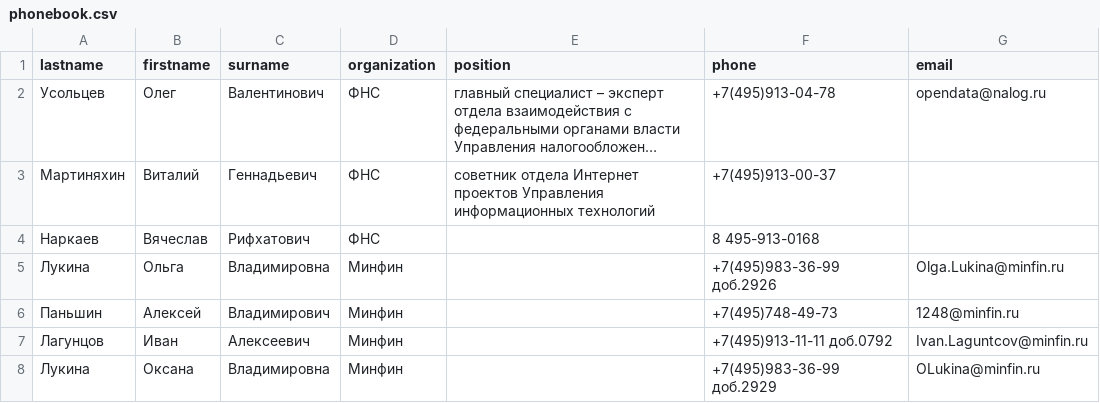
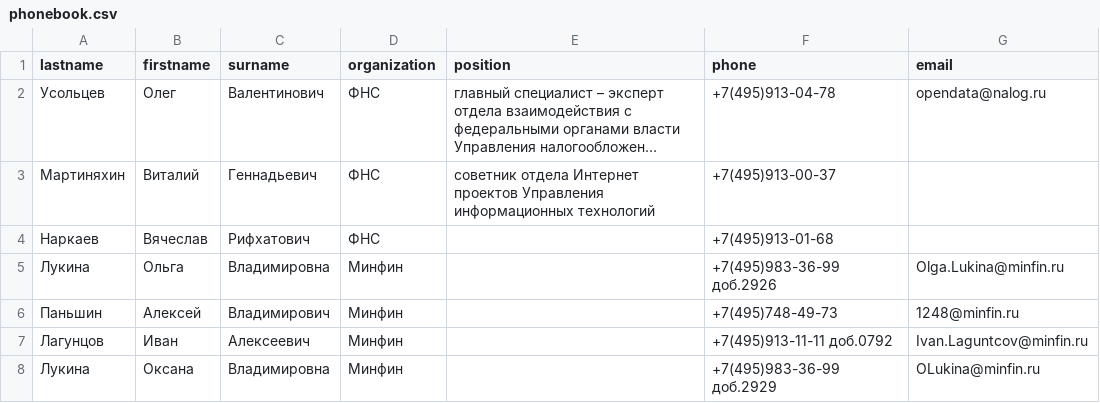
Before and after one commit to Danil1713/Regular-expressions, a CSV file: phonebook.csv, drawn as a sheet; long unchanged cells end in ….

Commit message:
fix phone

```diff
--- a/phonebook.csv
+++ b/phonebook.csv
@@ -3,3 +3,3 @@ lastname,firstname,surname,organization,position,phone,email
 Мартиняхин,Виталий,Геннадьевич,ФНС,cоветник отдела Интернет проектов Управления информационных технологий,+7(495)913-00-37,
-Наркаев,Вячеслав,Рифхатович,ФНС,,8 495-913-0168,
+Наркаев,Вячеслав,Рифхатович,ФНС,,+7(495)913-01-68,
 Лукина,Ольга,Владимировна,Минфин,,+7(495)983-36-99 доб.2926,Olga.Lukina@minfin.ru
```
Also changed, not shown: 1 other file.
